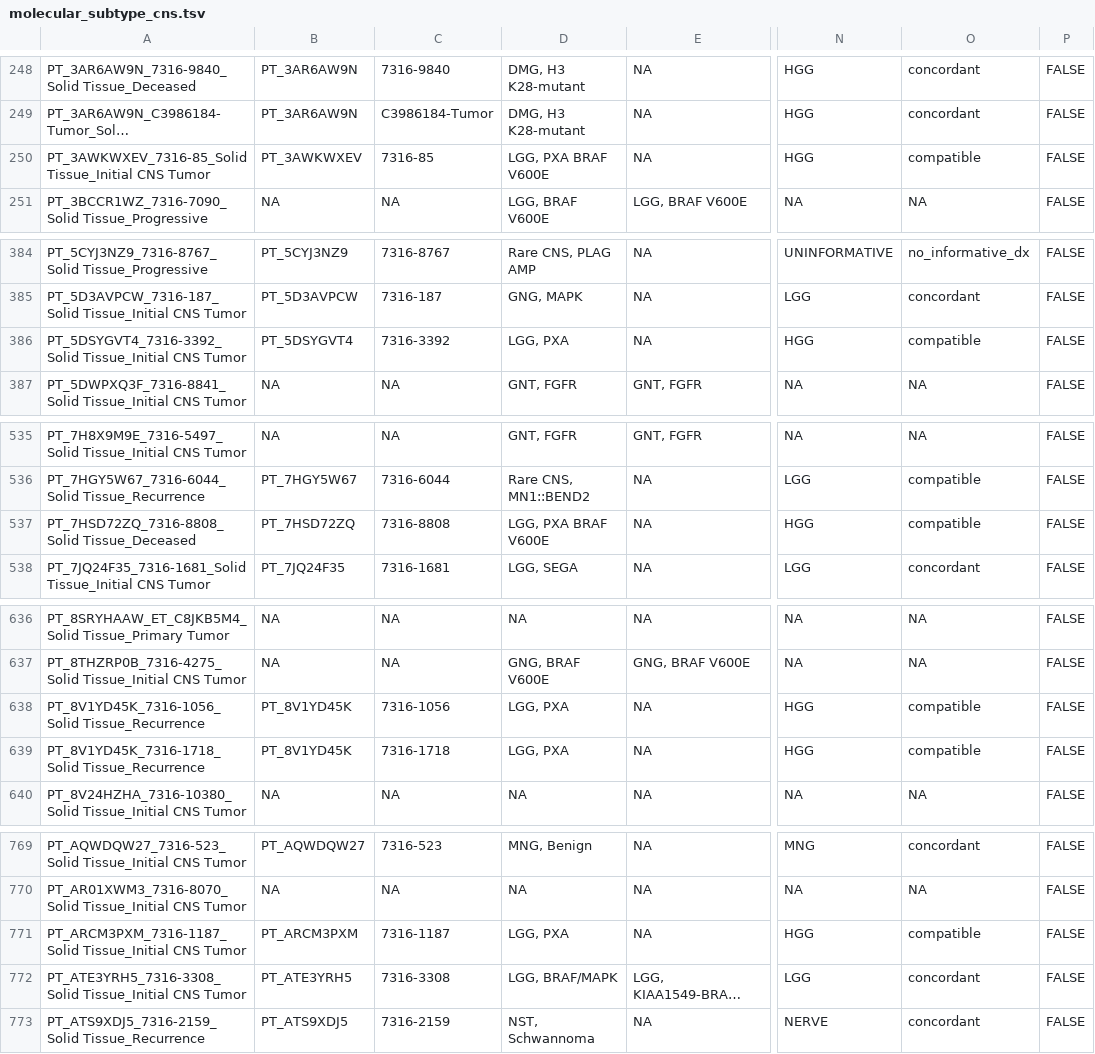
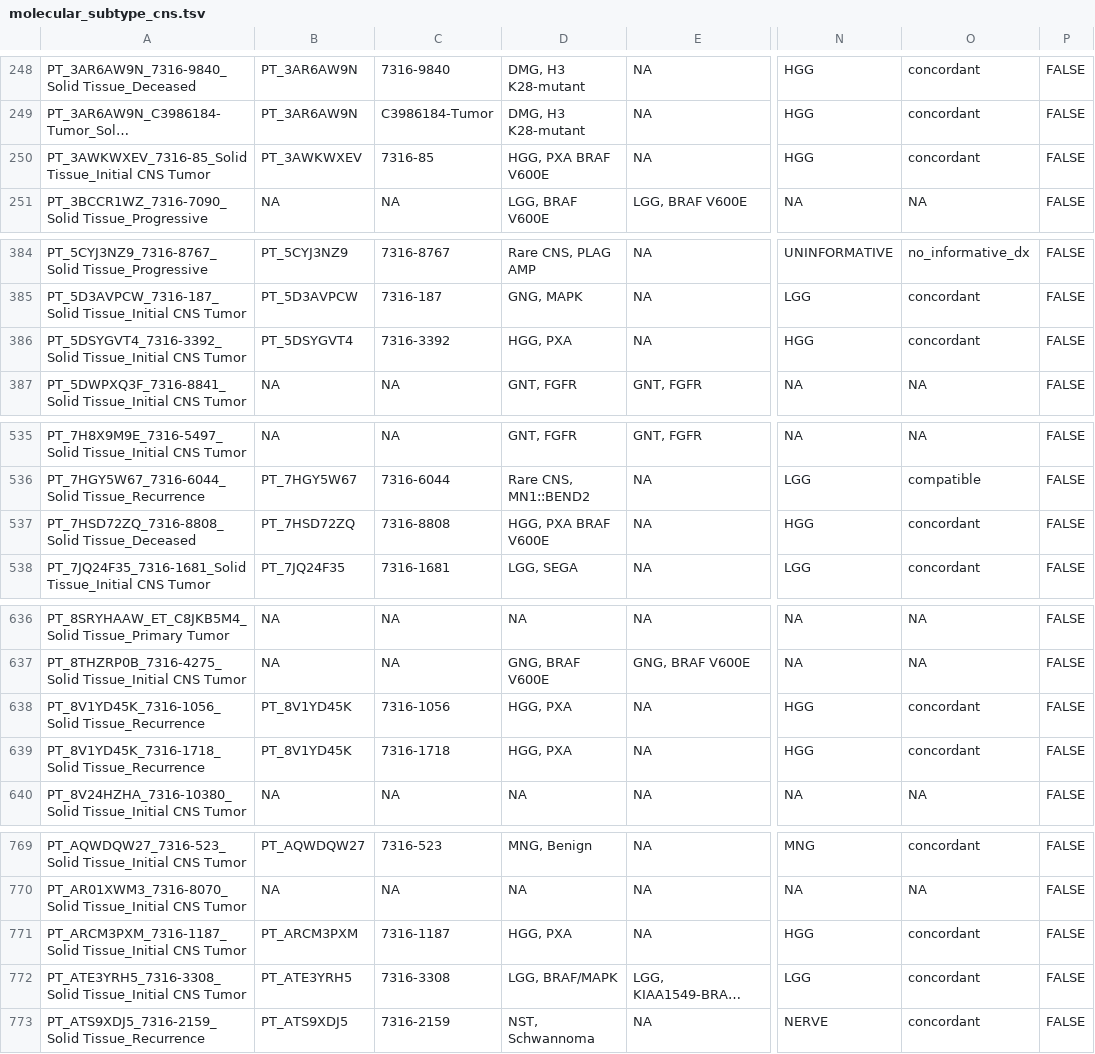
Before and after one commit to rokitalab/OpenPedCan-Project-CNH, a TSV file: analyses/molecular-subtyping-CNS/results/molecular_subtype_cns.tsv, drawn as a sheet; only a part is shown, gaps mark what is left out; long unchanged cells end in …; the diff covers the shown part only; the diff names each change by its address in the sheet, - before the commit and + after, or states it on an @@ line.

```diff
--- a/analyses/molecular-subtyping-CNS/results/molecular_subtype_cns.tsv
+++ b/analyses/molecular-subtyping-CNS/results/molecular_subtype_cns.tsv
-D250: LGG, PXA BRAF V600E
+D250: HGG, PXA BRAF V600E
-O250: compatible
+O250: concordant
-D386: LGG, PXA
+D386: HGG, PXA
-O386: compatible
+O386: concordant
-D537: LGG, PXA BRAF V600E
+D537: HGG, PXA BRAF V600E
-O537: compatible
+O537: concordant
-D638:D639: LGG, PXA
+D638:D639: HGG, PXA
-O638:O639: compatible
+O638:O639: concordant
-D771: LGG, PXA
+D771: HGG, PXA
-O771: compatible
+O771: concordant
```
Also changed, not shown: 18 edited cells elsewhere in this file, analyses/molecular-subtyping-CNS/results/legacy_comparison.tsv, analyses/molecular-subtyping-CNS/results/methylation_subtype_validation.tsv, 2 other files.
